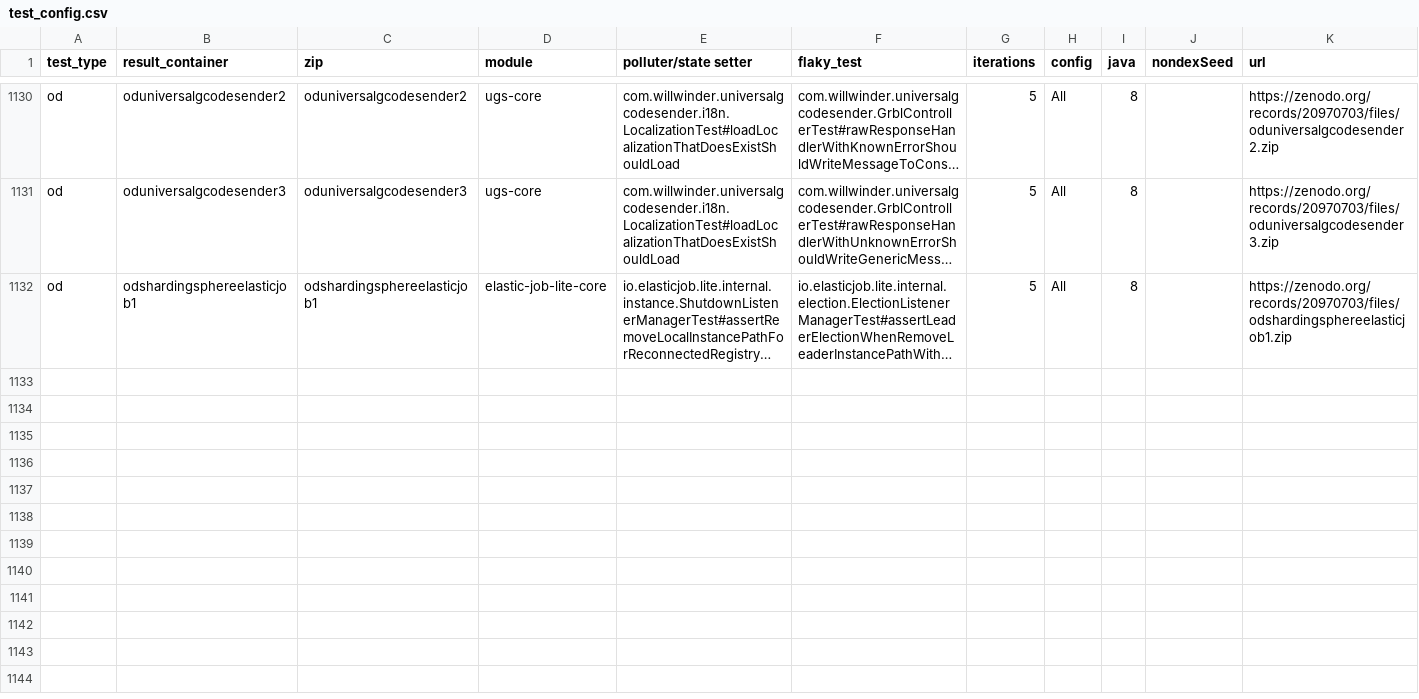
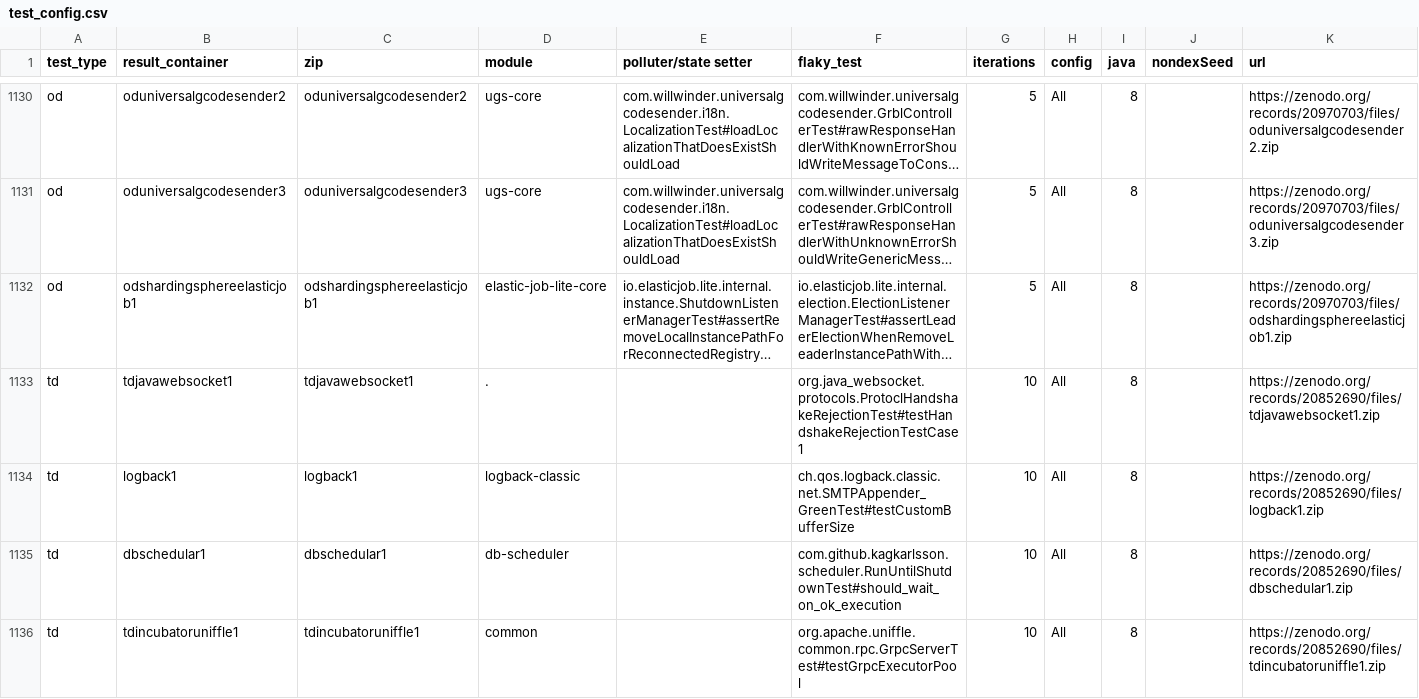
Before and after one commit to yaad96/AgentFlake_Codex_Agent, a CSV file: AF_Codex_Agent/test_config.csv, drawn as a sheet; only a part is shown, gaps mark what is left out; long unchanged cells end in …; the diff names each change by its address in the sheet, - before the commit and + after, or states it on an @@ line.

Commit message:
bug fixing to run 5 mahbub nio containers

```diff
--- a/AF_Codex_Agent/test_config.csv
+++ b/AF_Codex_Agent/test_config.csv
+row 1133: td | tdjavawebsocket1 | tdjavawebsocket1 | . |  | org.java_websocket.protocols.ProtoclHandshakeRejectionTest#testHandshakeRejectionTestCase1 | 10 | All | 8 |  | https://zenodo.org/records/20852690/files/tdjavawebsocket1.zip
+row 1134: td | logback1 | logback1 | logback-classic |  | ch.qos.logback.classic.net.SMTPAppender_GreenTest#testCustomBufferSize | 10 | All | 8 |  | https://zenodo.org/records/20852690/files/logback1.zip
+row 1135: td | dbschedular1 | dbschedular1 | db-scheduler |  | com.github.kagkarlsson.scheduler.RunUntilShutdownTest#should_wait_on_ok_execution | 10 | All | 8 |  | https://zenodo.org/records/20852690/files/dbschedular1.zip
+row 1136: td | tdincubatoruniffle1 | tdincubatoruniffle1 | common |  | org.apache.uniffle.common.rpc.GrpcServerTest#testGrpcExecutorPool | 10 | All | 8 |  | https://zenodo.org/records/20852690/files/tdincubatoruniffle1.zip
```
Also changed, not shown: 6 other files.
